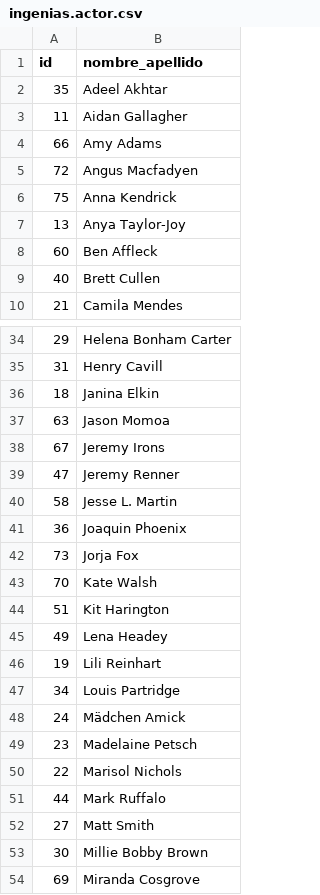
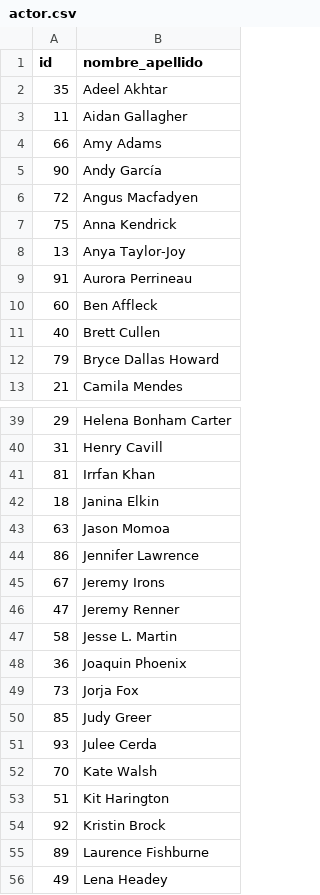
Before and after one commit to correaagostina/Grupo2-CursoBackEnd, a CSV file: Entrega 3/Datos para insertar/actor.csv (was Entrega 3/Datos para insertar/ingenias.actor.csv), drawn as a sheet; only a part is shown, gaps mark what is left out; the shorter side is filled out with more unchanged rows; the diff covers the shown part only; the diff names each change by its address in the sheet, - before the commit and + after, or states it on an @@ line.

```diff
--- a/Entrega 3/Datos para insertar/ingenias.actor.csv
+++ b/Entrega 3/Datos para insertar/actor.csv
+row 5: 90 | Andy García
+row 9: 91 | Aurora Perrineau
+row 12: 79 | Bryce Dallas Howard
+row 41: 81 | Irrfan Khan
+row 44: 86 | Jennifer Lawrence
+row 50: 85 | Judy Greer
+row 51: 93 | Julee Cerda
+row 54: 92 | Kristin Brock
+row 55: 89 | Laurence Fishburne
```
Also changed, not shown: 6 added rows elsewhere in this file, Entrega 3/Datos para insertar/pelicula.csv, Entrega 3/Datos para insertar/peliculaactor.csv, 9 other files.
